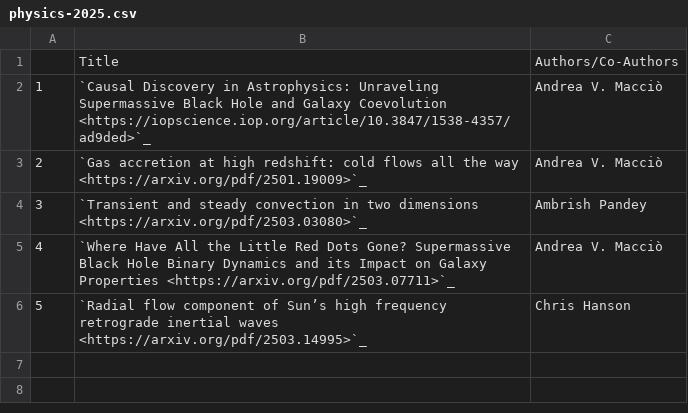
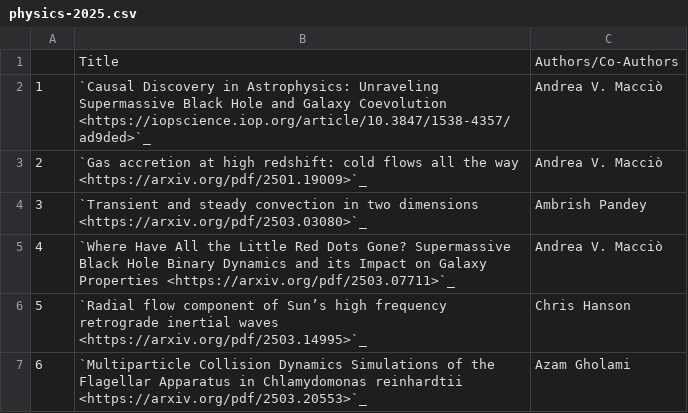
Before and after one commit to NYUAD-CRC/crc-docs, a CSV file: source/hpc/research/data/physics-2025.csv, drawn as a sheet; the diff names each change by its address in the sheet, - before the commit and + after, or states it on an @@ line.

Commit message:
Adding a physics publication

```diff
--- a/source/hpc/research/data/physics-2025.csv
+++ b/source/hpc/research/data/physics-2025.csv
+row 7: 6 | `Multiparticle Collision Dynamics Simulations of the Flagellar Apparatus in Chlamydomonas reinhardtii <https://arxiv.org/pdf/2503.20553>`_ | Azam Gholami
```
Also changed, not shown: 1 other file.
